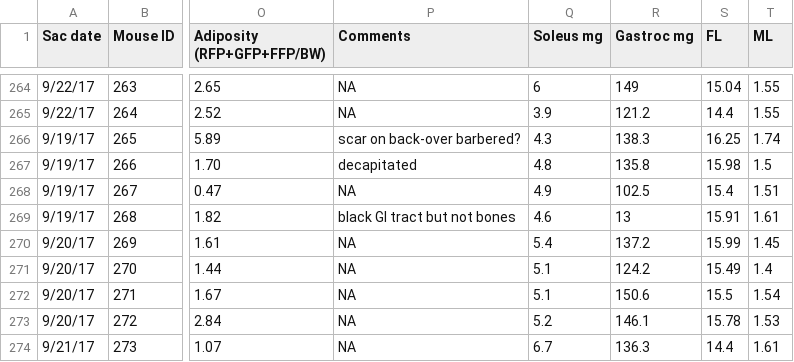
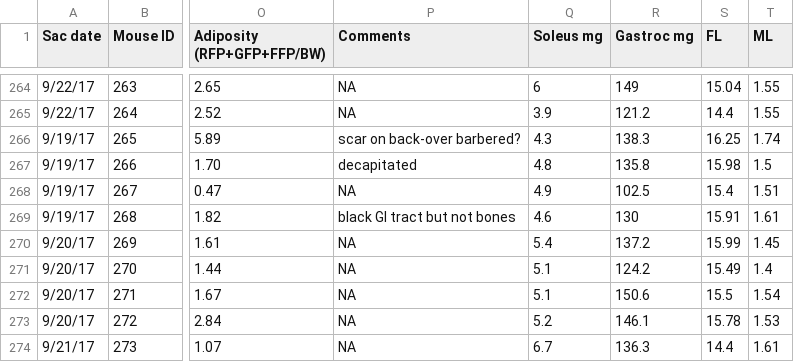
Before and after one commit to basel-maher/DO_project, a CSV file: data/pheno_data/Harvest Records.csv, drawn as a sheet; only a part is shown, gaps mark what is left out; the diff names each change by its address in the sheet, - before the commit and + after, or states it on an @@ line.

Commit message:
changed gastroc from 13 to 130 for sample 268

```diff
--- a/data/pheno_data/Harvest Records.csv
+++ b/data/pheno_data/Harvest Records.csv
-R269 (Gastroc mg): 13
+R269 (Gastroc mg): 130
```
